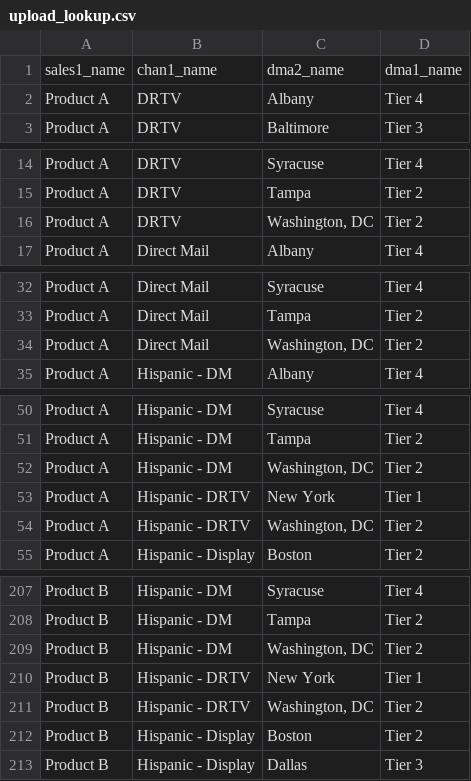
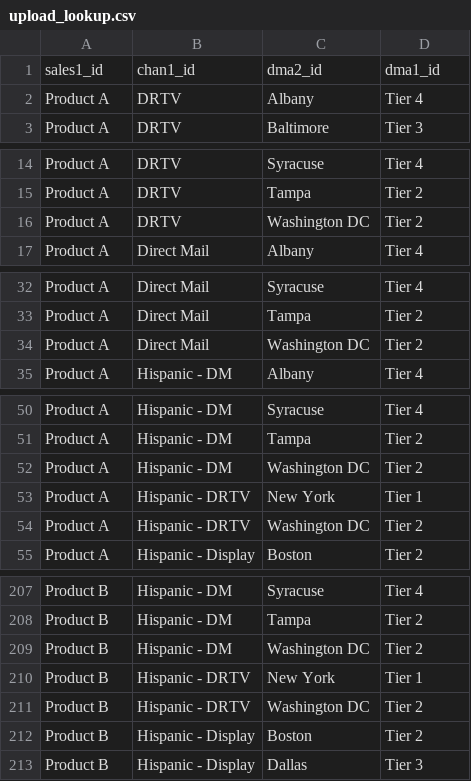
Before and after one commit to truesightconsulting/demo, a CSV file: admin/opt/admin/upload_lookup.csv, drawn as a sheet; only a part is shown, gaps mark what is left out; the diff covers the shown part only.

```diff
--- a/admin/opt/admin/upload_lookup.csv
+++ b/admin/opt/admin/upload_lookup.csv
@@ -1,2 +1,2 @@
-"sales1_name","chan1_name","dma2_name","dma1_name"
+"sales1_id","chan1_id","dma2_id","dma1_id"
 "Product A","DRTV","Albany","Tier 4"
@@ -15,3 +15,3 @@
 "Product A","DRTV","Tampa","Tier 2"
-"Product A","DRTV","Washington, DC","Tier 2"
+"Product A","DRTV","Washington DC","Tier 2"
 "Product A","Direct Mail","Albany","Tier 4"
@@ -33,3 +33,3 @@
 "Product A","Direct Mail","Tampa","Tier 2"
-"Product A","Direct Mail","Washington, DC","Tier 2"
+"Product A","Direct Mail","Washington DC","Tier 2"
 "Product A","Hispanic - DM","Albany","Tier 4"
@@ -51,5 +51,5 @@
 "Product A","Hispanic - DM","Tampa","Tier 2"
-"Product A","Hispanic - DM","Washington, DC","Tier 2"
+"Product A","Hispanic - DM","Washington DC","Tier 2"
 "Product A","Hispanic - DRTV","New York","Tier 1"
-"Product A","Hispanic - DRTV","Washington, DC","Tier 2"
+"Product A","Hispanic - DRTV","Washington DC","Tier 2"
 "Product A","Hispanic - Display","Boston","Tier 2"
@@ -208,5 +208,5 @@
 "Product B","Hispanic - DM","Tampa","Tier 2"
-"Product B","Hispanic - DM","Washington, DC","Tier 2"
+"Product B","Hispanic - DM","Washington DC","Tier 2"
 "Product B","Hispanic - DRTV","New York","Tier 1"
-"Product B","Hispanic - DRTV","Washington, DC","Tier 2"
+"Product B","Hispanic - DRTV","Washington DC","Tier 2"
 "Product B","Hispanic - Display","Boston","Tier 2"
```
Also changed, not shown: 18 edited cells elsewhere in this file, admin/mmm/adm_modules.csv, admin/mmm/adm_output.csv, 5 other files.
